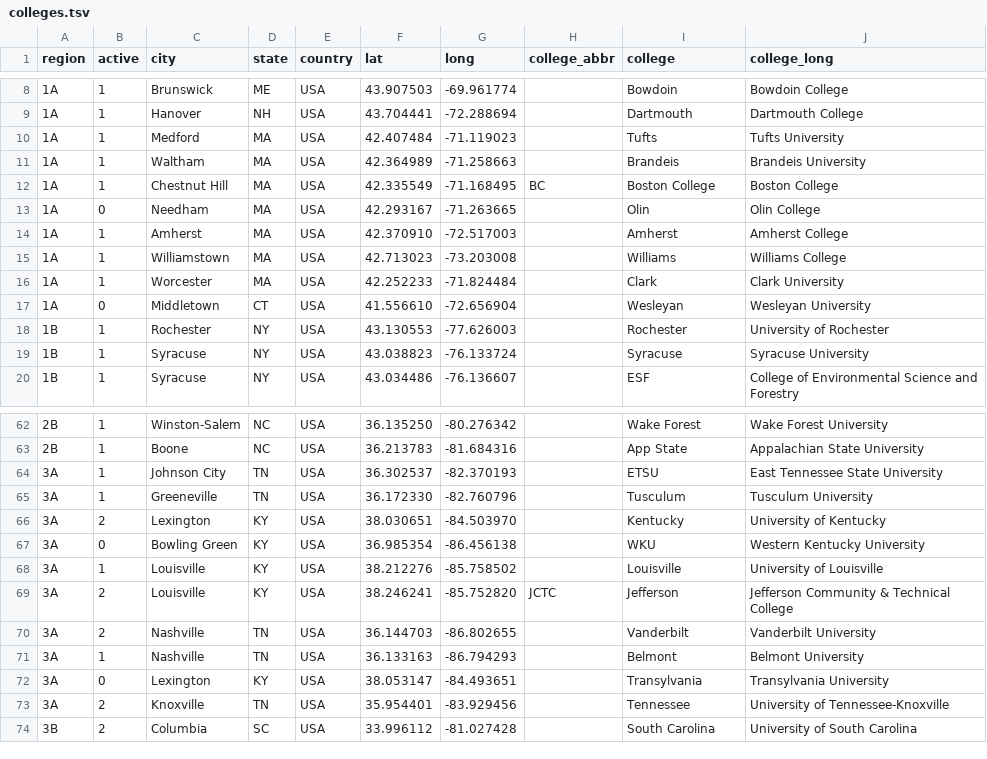
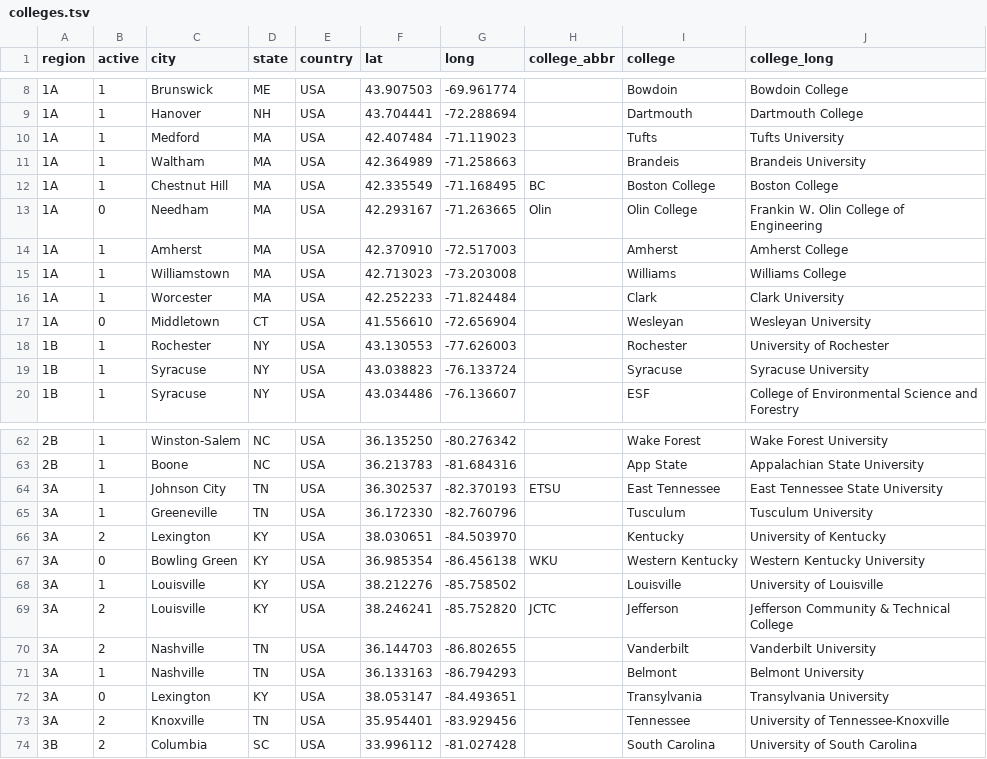
Before and after one commit to quizbowl/collegecalendar, a TSV file: map/colleges.tsv, drawn as a sheet; only a part is shown, gaps mark what is left out.

Commit message:
College name updates

```diff
--- a/map/colleges.tsv
+++ b/map/colleges.tsv
@@ -12,3 +12,3 @@ region	active	city	state	country	lat	long	college_abbr	college	college_long
 1A	1	Chestnut Hill	MA	USA	42.335549	-71.168495	BC	Boston College	Boston College
-1A	0	Needham	MA	USA	42.293167	-71.263665		Olin	Olin College
+1A	0	Needham	MA	USA	42.293167	-71.263665	Olin	Olin College	Frankin W. Olin College of Engineering
 1A	1	Amherst	MA	USA	42.370910	-72.517003		Amherst	Amherst College
@@ -63,6 +63,6 @@ region	active	city	state	country	lat	long	college_abbr	college	college_long
 2B	1	Boone	NC	USA	36.213783	-81.684316		App State	Appalachian State University
-3A	1	Johnson City	TN	USA	36.302537	-82.370193		ETSU	East Tennessee State University
+3A	1	Johnson City	TN	USA	36.302537	-82.370193	ETSU	East Tennessee	East Tennessee State University
 3A	1	Greeneville	TN	USA	36.172330	-82.760796		Tusculum	Tusculum University
 3A	2	Lexington	KY	USA	38.030651	-84.503970		Kentucky	University of Kentucky
-3A	0	Bowling Green	KY	USA	36.985354	-86.456138		WKU	Western Kentucky University
+3A	0	Bowling Green	KY	USA	36.985354	-86.456138	WKU	Western Kentucky	Western Kentucky University
 3A	1	Louisville	KY	USA	38.212276	-85.758502		Louisville	University of Louisville
```
Also changed, not shown: 1 other file.
